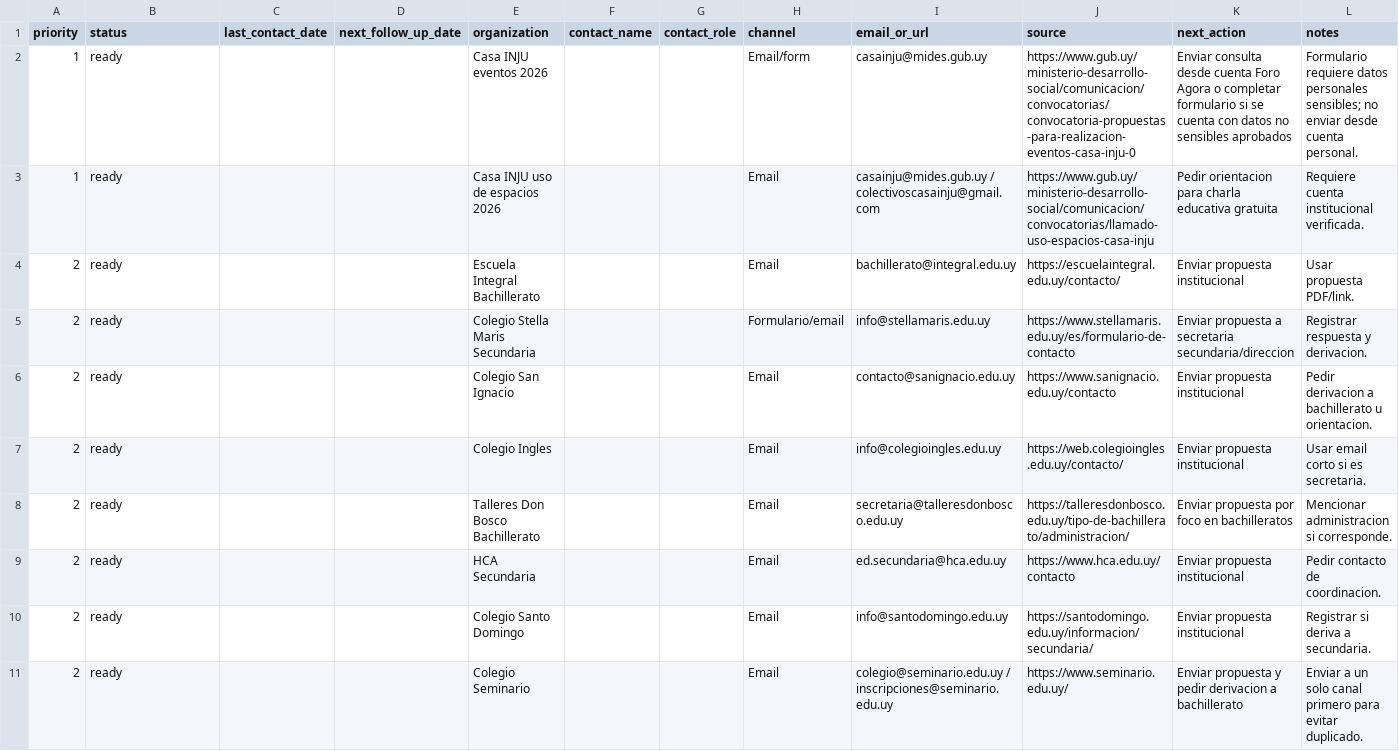
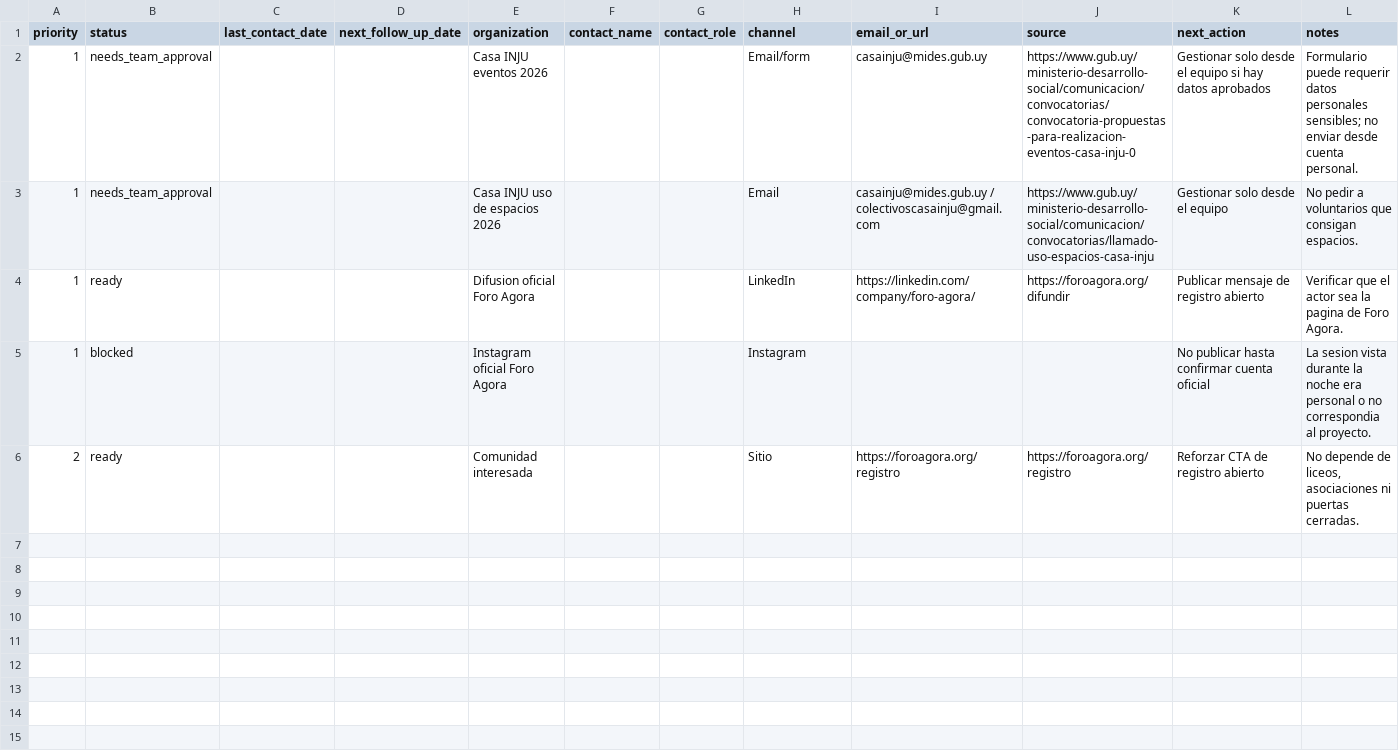
Before and after one commit to ignacioramooos/Foro-Agora-v2, a CSV file: docs/outreach-tracker.csv, drawn as a sheet.

```diff
--- a/docs/outreach-tracker.csv
+++ b/docs/outreach-tracker.csv
@@ -1,11 +1,6 @@
 priority,status,last_contact_date,next_follow_up_date,organization,contact_name,contact_role,channel,email_or_url,source,next_action,notes
-1,ready,,,Casa INJU eventos 2026,,,Email/form,casainju@mides.gub.uy,https://www.gub.uy/ministerio-desarrollo-social/comunicacion/convocatorias/convocatoria-propuestas-para-realizacion-eventos-casa-inju-0,"Enviar consulta desde cuenta Foro Agora o completar formulario si se cuenta con datos no sensibles aprobados","Formulario requiere datos personales sensibles; no enviar desde cuenta personal."
-1,ready,,,Casa INJU uso de espacios 2026,,,Email,casainju@mides.gub.uy / colectivoscasainju@gmail.com,https://www.gub.uy/ministerio-desarrollo-social/comunicacion/convocatorias/llamado-uso-espacios-casa-inju,"Pedir orientacion para charla educativa gratuita","Requiere cuenta institucional verificada."
-2,ready,,,Escuela Integral Bachillerato,,,Email,bachillerato@integral.edu.uy,https://escuelaintegral.edu.uy/contacto/,"Enviar propuesta institucional","Usar propuesta PDF/link."
-2,ready,,,Colegio Stella Maris Secundaria,,,Formulario/email,info@stellamaris.edu.uy,https://www.stellamaris.edu.uy/es/formulario-de-contacto,"Enviar propuesta a secretaria secundaria/direccion","Registrar respuesta y derivacion."
-2,ready,,,Colegio San Ignacio,,,Email,contacto@sanignacio.edu.uy,https://www.sanignacio.edu.uy/contacto,"Enviar propuesta institucional","Pedir derivacion a bachillerato u orientacion."
-2,ready,,,Colegio Ingles,,,Email,info@colegioingles.edu.uy,https://web.colegioingles.edu.uy/contacto/,"Enviar propuesta institucional","Usar email corto si es secretaria."
-2,ready,,,Talleres Don Bosco Bachillerato,,,Email,secretaria@talleresdonbosco.edu.uy,https://talleresdonbosco.edu.uy/tipo-de-bachillerato/administracion/,"Enviar propuesta por foco en bachilleratos","Mencionar administracion si corresponde."
-2,ready,,,HCA Secundaria,,,Email,ed.secundaria@hca.edu.uy,https://www.hca.edu.uy/contacto,"Enviar propuesta institucional","Pedir contacto de coordinacion."
-2,ready,,,Colegio Santo Domingo,,,Email,info@santodomingo.edu.uy,https://santodomingo.edu.uy/informacion/secundaria/,"Enviar propuesta institucional","Registrar si deriva a secundaria."
-2,ready,,,Colegio Seminario,,,Email,colegio@seminario.edu.uy / inscripciones@seminario.edu.uy,https://www.seminario.edu.uy/,"Enviar propuesta y pedir derivacion a bachillerato","Enviar a un solo canal primero para evitar duplicado."
+1,needs_team_approval,,,Casa INJU eventos 2026,,,Email/form,casainju@mides.gub.uy,https://www.gub.uy/ministerio-desarrollo-social/comunicacion/convocatorias/convocatoria-propuestas-para-realizacion-eventos-casa-inju-0,"Gestionar solo desde el equipo si hay datos aprobados","Formulario puede requerir datos personales sensibles; no enviar desde cuenta personal."
+1,needs_team_approval,,,Casa INJU uso de espacios 2026,,,Email,casainju@mides.gub.uy / colectivoscasainju@gmail.com,https://www.gub.uy/ministerio-desarrollo-social/comunicacion/convocatorias/llamado-uso-espacios-casa-inju,"Gestionar solo desde el equipo","No pedir a voluntarios que consigan espacios."
+1,ready,,,Difusion oficial Foro Agora,,,LinkedIn,https://linkedin.com/company/foro-agora/,https://foroagora.org/difundir,"Publicar mensaje de registro abierto","Verificar que el actor sea la pagina de Foro Agora."
+1,blocked,,,Instagram oficial Foro Agora,,,Instagram,,,"No publicar hasta confirmar cuenta oficial","La sesion vista durante la noche era personal o no correspondia al proyecto."
+2,ready,,,Comunidad interesada,,,Sitio,https://foroagora.org/registro,https://foroagora.org/registro,"Reforzar CTA de registro abierto","No depende de liceos, asociaciones ni puertas cerradas."
```
Also changed, not shown: 21 other files.
